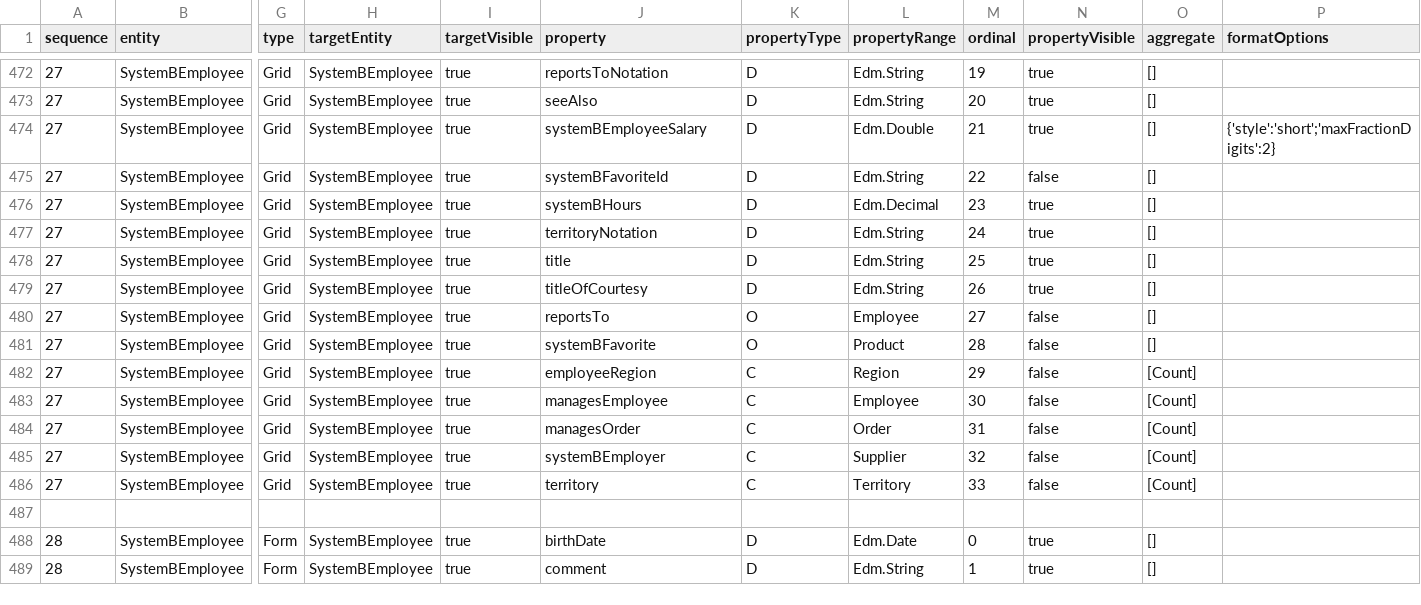
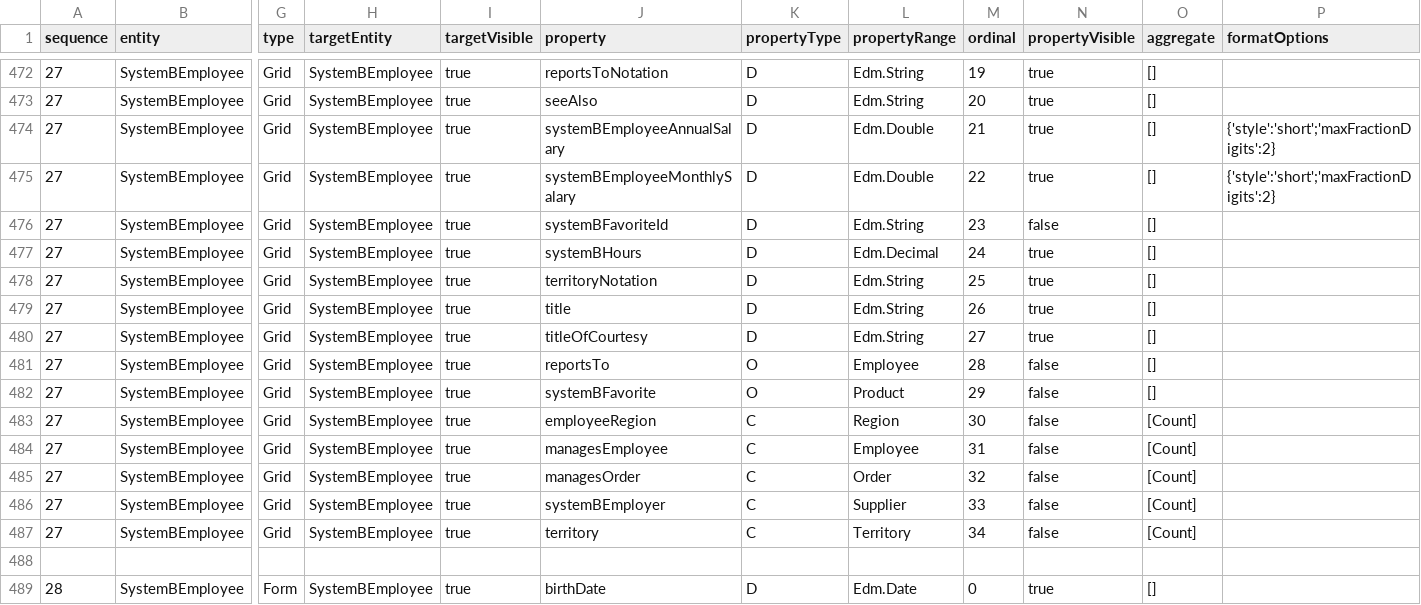
Before and after one commit to peterjohnlawrence/com.inova8.odata2lens, a CSV file: odata2lens/target/classes/northwind/uiTemplate.generated.csv, drawn as a sheet; only a part is shown, gaps mark what is left out; the shorter side is filled out with more unchanged rows; addresses are those after the commit; rows hold the shown columns only; the diff covers the shown part only; the diff names each change by its address in the sheet, - before the commit and + after, or states it on an @@ line.

Commit message:
Refactored odata2lens to handle entity's with complextypes wityh different properties. Cleaned up deprecated code. Remains to update entitySet360 for complextypes

```diff
--- a/odata2lens/target/classes/northwind/uiTemplate.generated.csv
+++ b/odata2lens/target/classes/northwind/uiTemplate.generated.csv
-J474 (property): systemBEmployeeSalary
+J474 (property): systemBEmployeeAnnualSalary
+row 475: 27 | SystemBEmployee | Grid | SystemBEmployee | true | systemBEmployeeMonthlySalary | D | Edm.Double | 22 | true | [] | {'style':'short';'maxFractionDigits':2}
-M476 (ordinal): 22
+M476 (ordinal): 23
-M477 (ordinal): 23
+M477 (ordinal): 24
-M478 (ordinal): 24
+M478 (ordinal): 25
-M479 (ordinal): 25
+M479 (ordinal): 26
-M480 (ordinal): 26
+M480 (ordinal): 27
-M481 (ordinal): 27
+M481 (ordinal): 28
-M482 (ordinal): 28
+M482 (ordinal): 29
-M483 (ordinal): 29
+M483 (ordinal): 30
-M484 (ordinal): 30
+M484 (ordinal): 31
-M485 (ordinal): 31
+M485 (ordinal): 32
-M486 (ordinal): 32
+M486 (ordinal): 33
-M487 (ordinal): 33
+M487 (ordinal): 34
```
Also changed, not shown: 1 added row and 13 edited cells elsewhere in this file, 43 other files.
